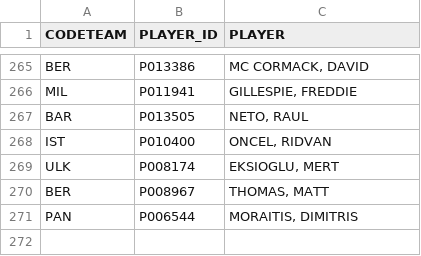
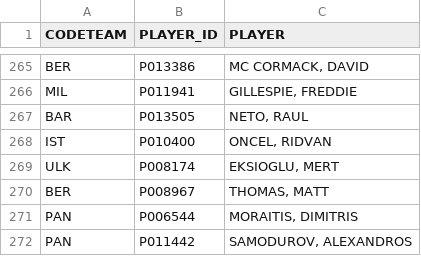
Before and after one commit to gpain1999/Euroleague_Eurocup_Analyses, a CSV file: datas/euroleague_idplayers_2024.csv, drawn as a sheet; only a part is shown, gaps mark what is left out.

```diff
--- a/datas/euroleague_idplayers_2024.csv
+++ b/datas/euroleague_idplayers_2024.csv
@@ -271 +271,2 @@ BER,P008967,"THOMAS, MATT"
 PAN,P006544,"MORAITIS, DIMITRIS"
+PAN,P011442,"SAMODUROV, ALEXANDROS"
```
Also changed, not shown: datas/euroleague_2024_df_images_players.csv, datas/euroleague_PER_2024.csv, 11 other files.
